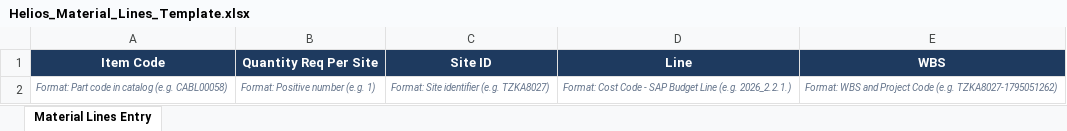
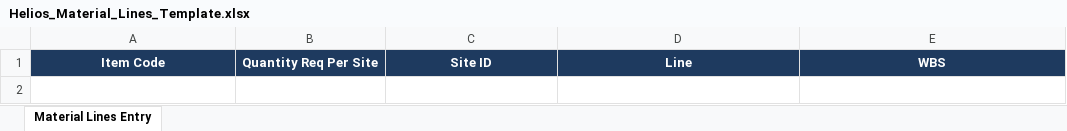
Before and after one commit to BENEDICT255/Helios-PRD, an Excel workbook: data/Helios_Material_Lines_Template.xlsx, sheet Material Lines Entry, drawn as a sheet; values as stored, in another font and other column widths than the file's, no borders; the diff names each change by its address in the sheet, - before the commit and + after, or states it on an @@ line.

Commit message:
feat: update Helios PRD automation, launcher and tests

```diff
--- a/data/Helios_Material_Lines_Template.xlsx (sheet Material Lines Entry)
+++ b/data/Helios_Material_Lines_Template.xlsx (sheet Material Lines Entry)
-row 2: Format: Part code in catalog (e.g. CABL00058) | Format: Positive number (e.g. 1) | Format: Site identifier (e.g. TZKA8027) | Format: Cost Code - SAP Budget Line (e.g. 2026_2.2.1.) | Format: WBS and Project Code (e.g. TZKA8027-1795051262)
```
Also changed, not shown: 14 other files.
